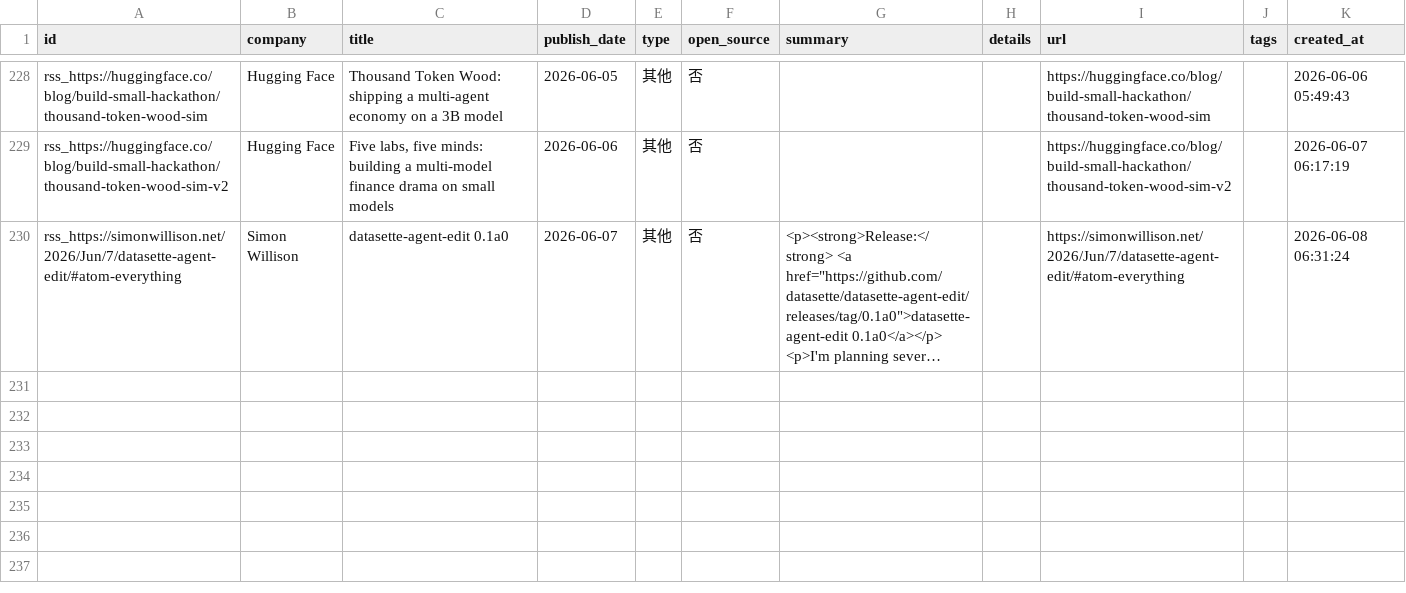
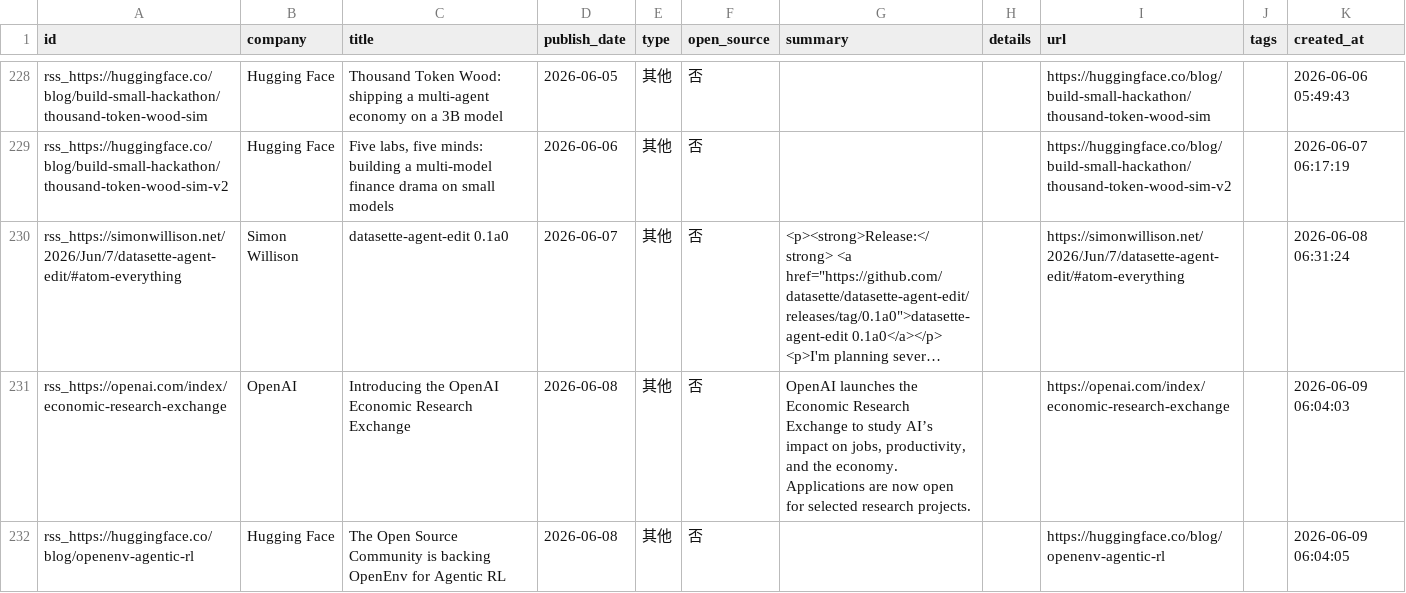
Before and after one commit to nottobeaproblem/github-trend-monitor, a CSV file: data/company_releases.csv, drawn as a sheet; only a part is shown, gaps mark what is left out; long unchanged cells end in …; the diff names each change by its address in the sheet, - before the commit and + after, or states it on an @@ line.

```diff
--- a/data/company_releases.csv
+++ b/data/company_releases.csv
+row 231: rss_https://openai.com/index/economic-research-exchange | OpenAI | Introducing the OpenAI Economic Research Exchange | 2026-06-08 | 其他 | 否 | OpenAI launches the Economic Research Exchange to study AI’s impact on jobs, productivity, and the economy. Applications are now open for selected research projects. |  | https://openai.com/index/economic-research-exchange |  | 2026-06-09 06:04:03
+row 232: rss_https://huggingface.co/blog/openenv-agentic-rl | Hugging Face | The Open Source Community is backing OpenEnv for Agentic RL | 2026-06-08 | 其他 | 否 |  |  | https://huggingface.co/blog/openenv-agentic-rl |  | 2026-06-09 06:04:05
```
Also changed, not shown: 6 other files.
